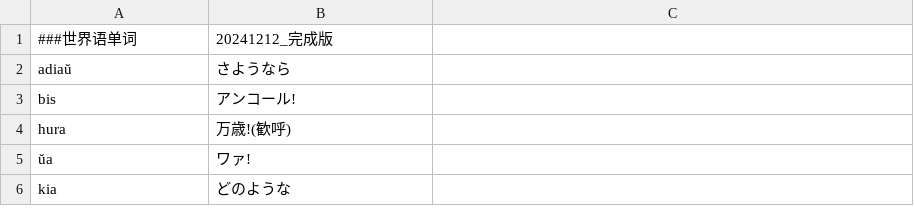
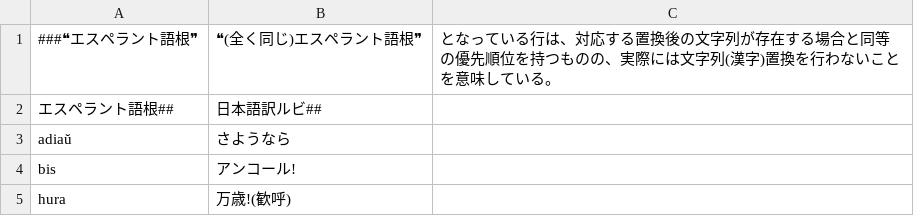
Before and after one commit to Takatakatake/Esperanto-Kanji-Converter-and-Ruby-Annotation-Tool-Beta, a CSV file: Appの运行に使用する各类文件/エスペラント語根-日本語訳ルビ対応リスト.csv, drawn as a sheet; only a part is shown; the shorter side is filled out with more unchanged rows; removed rows and columns are numbered as before the commit, all else as after; the diff names each change by its address in the sheet, - before the commit and + after, or states it on an @@ line.

```diff
--- a/Appの运行に使用する各类文件/エスペラント語根-日本語訳ルビ対応リスト.csv
+++ b/Appの运行に使用する各类文件/エスペラント語根-日本語訳ルビ対応リスト.csv
-row 1: ###世界语单词 | 20241212_完成版
+row 1: ###❝エスペラント語根❞ | ❝(全く同じ)エスペラント語根❞ | となっている行は、対応する置換後の文字列が存在する場合と同等の優先順位を持つものの、実際には文字列(漢字)置換を行わないことを意味している。
+row 2: エスペラント語根## | 日本語訳ルビ##
```
Also changed, not shown: Appの运行に使用する各类文件/Mingeo先生版 世界语词根-汉字对应列表.csv, Appの运行に使用する各类文件/Корни эсперанто – список с русским переводом и руби.csv, 3 other files.
